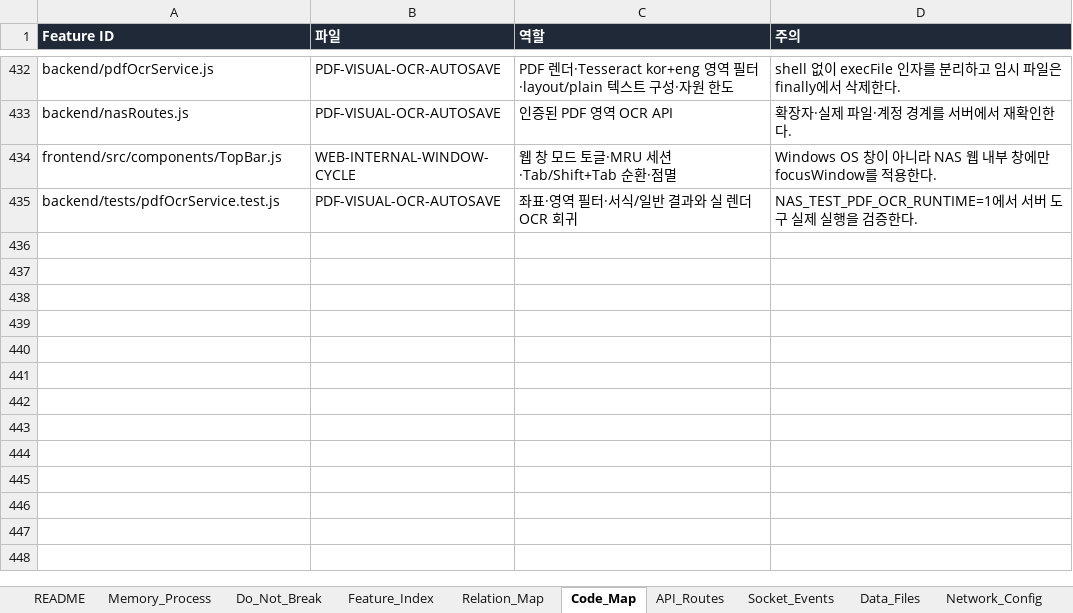
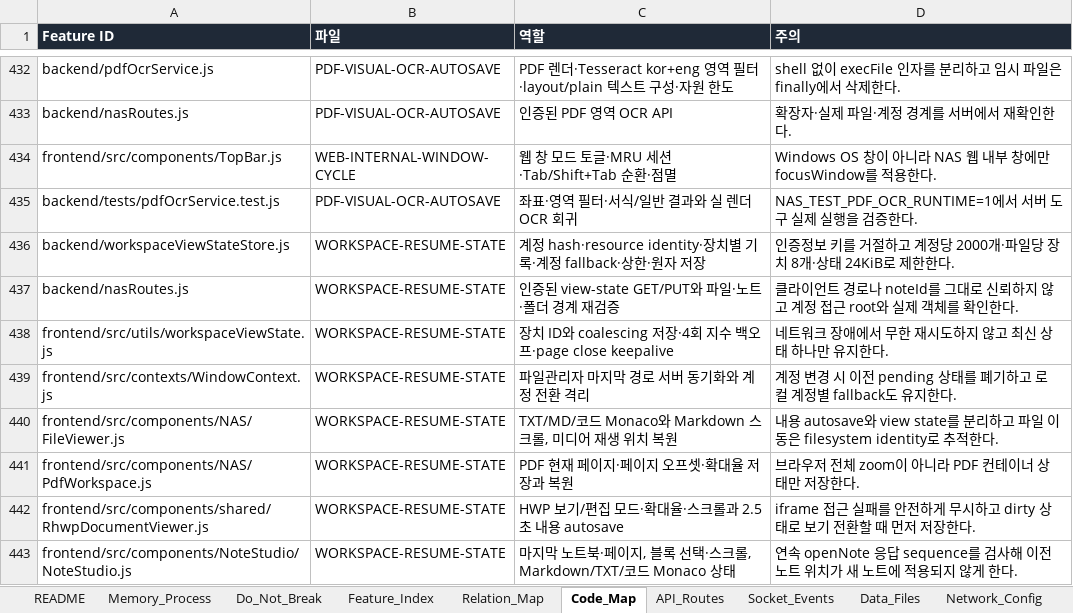
Before and after one commit to CLim020924/NAS_dev, an Excel workbook: docs/NAS_PROJECT_LOG.xlsx, sheet Code_Map, drawn as a sheet; only a part is shown, gaps mark what is left out; values as stored, in another font and other column widths than the file's, no borders; the diff names each change by its address in the sheet, - before the commit and + after, or states it on an @@ line.

Commit message:
docs: record workspace resume rollout

```diff
--- a/docs/NAS_PROJECT_LOG.xlsx (sheet Code_Map)
+++ b/docs/NAS_PROJECT_LOG.xlsx (sheet Code_Map)
+row 436: backend/workspaceViewStateStore.js | WORKSPACE-RESUME-STATE | 계정 hash·resource identity·장치별 기록·계정 fallback·상한·원자 저장 | 인증정보 키를 거절하고 계정당 2000개·파일당 장치 8개·상태 24KiB로 제한한다.
+row 437: backend/nasRoutes.js | WORKSPACE-RESUME-STATE | 인증된 view-state GET/PUT와 파일·노트·폴더 경계 재검증 | 클라이언트 경로나 noteId를 그대로 신뢰하지 않고 계정 접근 root와 실제 객체를 확인한다.
+row 438: frontend/src/utils/workspaceViewState.js | WORKSPACE-RESUME-STATE | 장치 ID와 coalescing 저장·4회 지수 백오프·page close keepalive | 네트워크 장애에서 무한 재시도하지 않고 최신 상태 하나만 유지한다.
+row 439: frontend/src/contexts/WindowContext.js | WORKSPACE-RESUME-STATE | 파일관리자 마지막 경로 서버 동기화와 계정 전환 격리 | 계정 변경 시 이전 pending 상태를 폐기하고 로컬 계정별 fallback도 유지한다.
+row 440: frontend/src/components/NAS/FileViewer.js | WORKSPACE-RESUME-STATE | TXT/MD/코드 Monaco와 Markdown 스크롤, 미디어 재생 위치 복원 | 내용 autosave와 view state를 분리하고 파일 이동은 filesystem identity로 추적한다.
+row 441: frontend/src/components/NAS/PdfWorkspace.js | WORKSPACE-RESUME-STATE | PDF 현재 페이지·페이지 오프셋·확대율 저장과 복원 | 브라우저 전체 zoom이 아니라 PDF 컨테이너 상태만 저장한다.
+row 442: frontend/src/components/shared/RhwpDocumentViewer.js | WORKSPACE-RESUME-STATE | HWP 보기/편집 모드·확대율·스크롤과 2.5초 내용 autosave | iframe 접근 실패를 안전하게 무시하고 dirty 상태로 보기 전환할 때 먼저 저장한다.
+row 443: frontend/src/components/NoteStudio/NoteStudio.js | WORKSPACE-RESUME-STATE | 마지막 노트북·페이지, 블록 선택·스크롤, Markdown/TXT/코드 Monaco 상태 | 연속 openNote 응답 sequence를 검사해 이전 노트 위치가 새 노트에 적용되지 않게 한다.
```
Also changed, not shown: sheet Relation_Map, sheet Patch_Log, sheet API_Routes, sheet Generated_Check, sheet Feature_Index, sheet Data_Files, 2 more sheets, docs/programs/NAS_NOTE_STUDIO_SPEC.xlsx, 1 other file.
